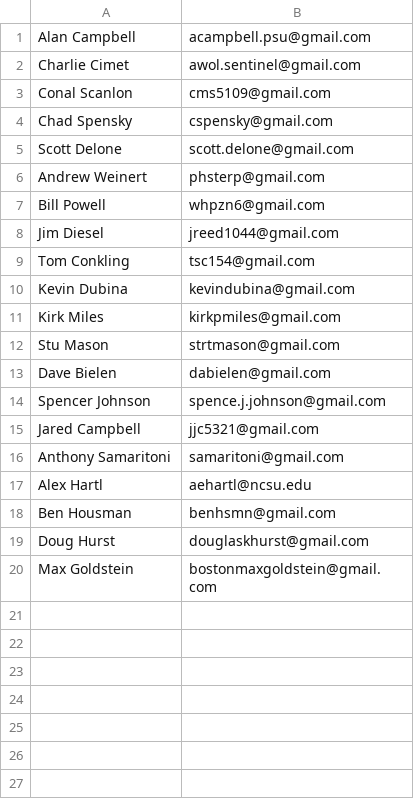
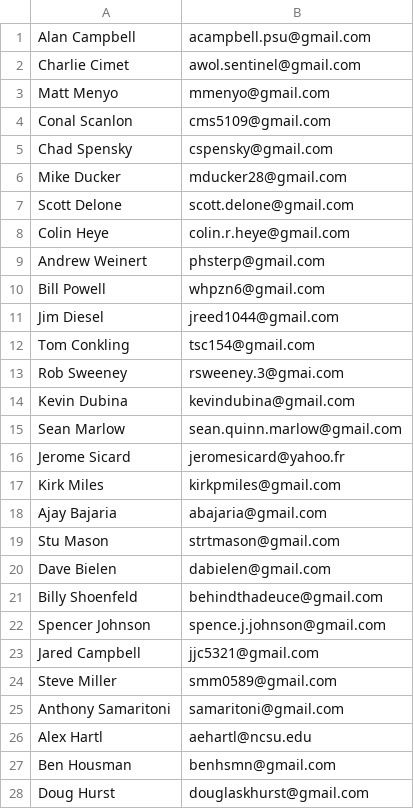
Before and after one commit to cms5109/march_madness_auction, a CSV file: scripts/playerInfo.csv, drawn as a sheet; only a part is shown; the shorter side is filled out with more unchanged rows; the diff covers the shown part only; the diff names each change by its address in the sheet, - before the commit and + after, or states it on an @@ line.

Commit message:
Updating playerInfo for 2022.
Updating playerInfo for 2022.

```diff
--- a/scripts/playerInfo.csv
+++ b/scripts/playerInfo.csv
+row 3: Matt Menyo | mmenyo@gmail.com
+row 6: Mike Ducker | mducker28@gmail.com
+row 8: Colin Heye | colin.r.heye@gmail.com
+row 13: Rob Sweeney | rsweeney.3@gmai.com
+row 15: Sean Marlow | sean.quinn.marlow@gmail.com
+row 16: Jerome Sicard | jeromesicard@yahoo.fr
+row 18: Ajay Bajaria | abajaria@gmail.com
+row 21: Billy Shoenfeld | behindthadeuce@gmail.com
+row 24: Steve Miller | smm0589@gmail.com
```
Also changed, not shown: 4 added rows elsewhere in this file, 1 other file.
